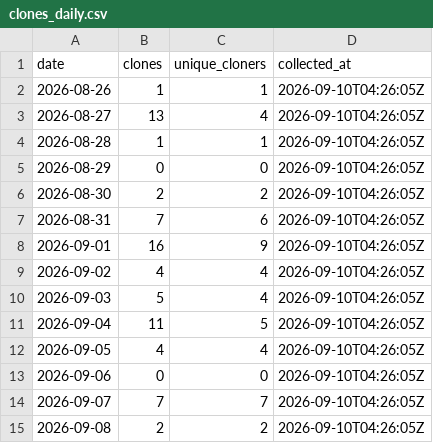
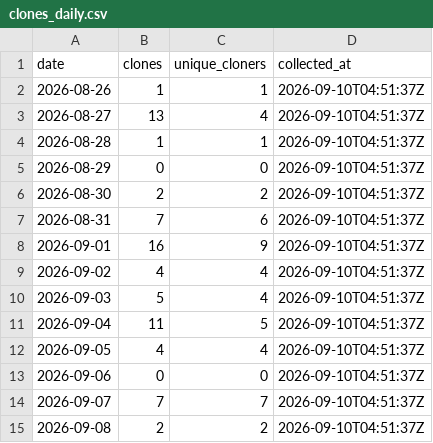
Before and after one commit to protocorn/clippy-vision, a CSV file: stats/github-traffic/clones_daily.csv, drawn as a sheet.

```diff
--- a/stats/github-traffic/clones_daily.csv
+++ b/stats/github-traffic/clones_daily.csv
@@ -1,15 +1,15 @@
 "date","clones","unique_cloners","collected_at"
-"2026-08-26","1","1","2026-09-10T04:26:05Z"
-"2026-08-27","13","4","2026-09-10T04:26:05Z"
-"2026-08-28","1","1","2026-09-10T04:26:05Z"
-"2026-08-29","0","0","2026-09-10T04:26:05Z"
-"2026-08-30","2","2","2026-09-10T04:26:05Z"
-"2026-08-31","7","6","2026-09-10T04:26:05Z"
-"2026-09-01","16","9","2026-09-10T04:26:05Z"
-"2026-09-02","4","4","2026-09-10T04:26:05Z"
-"2026-09-03","5","4","2026-09-10T04:26:05Z"
-"2026-09-04","11","5","2026-09-10T04:26:05Z"
-"2026-09-05","4","4","2026-09-10T04:26:05Z"
-"2026-09-06","0","0","2026-09-10T04:26:05Z"
-"2026-09-07","7","7","2026-09-10T04:26:05Z"
-"2026-09-08","2","2","2026-09-10T04:26:05Z"
+"2026-08-26","1","1","2026-09-10T04:51:37Z"
+"2026-08-27","13","4","2026-09-10T04:51:37Z"
+"2026-08-28","1","1","2026-09-10T04:51:37Z"
+"2026-08-29","0","0","2026-09-10T04:51:37Z"
+"2026-08-30","2","2","2026-09-10T04:51:37Z"
+"2026-08-31","7","6","2026-09-10T04:51:37Z"
+"2026-09-01","16","9","2026-09-10T04:51:37Z"
+"2026-09-02","4","4","2026-09-10T04:51:37Z"
+"2026-09-03","5","4","2026-09-10T04:51:37Z"
+"2026-09-04","11","5","2026-09-10T04:51:37Z"
+"2026-09-05","4","4","2026-09-10T04:51:37Z"
+"2026-09-06","0","0","2026-09-10T04:51:37Z"
+"2026-09-07","7","7","2026-09-10T04:51:37Z"
+"2026-09-08","2","2","2026-09-10T04:51:37Z"
```
Also changed, not shown: stats/github-traffic/popular_paths.csv, stats/github-traffic/referrers.csv, 3 other files.
